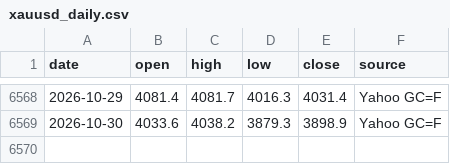
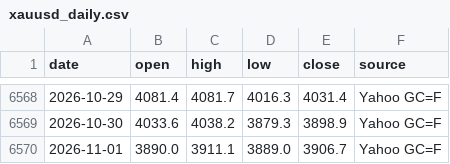
Before and after one commit to nguyenvanchi-cmd/vang-dashboard, a CSV file: data/xauusd_daily.csv, drawn as a sheet; only a part is shown, gaps mark what is left out; the diff names each change by its address in the sheet, - before the commit and + after, or states it on an @@ line.

```diff
--- a/data/xauusd_daily.csv
+++ b/data/xauusd_daily.csv
+row 6570: 2026-11-01 | 3890.0 | 3911.1 | 3889.0 | 3906.7 | Yahoo GC=F
```
Also changed, not shown: data/domestic.csv, site/data/xauusd_daily.csv, 8 other files.
